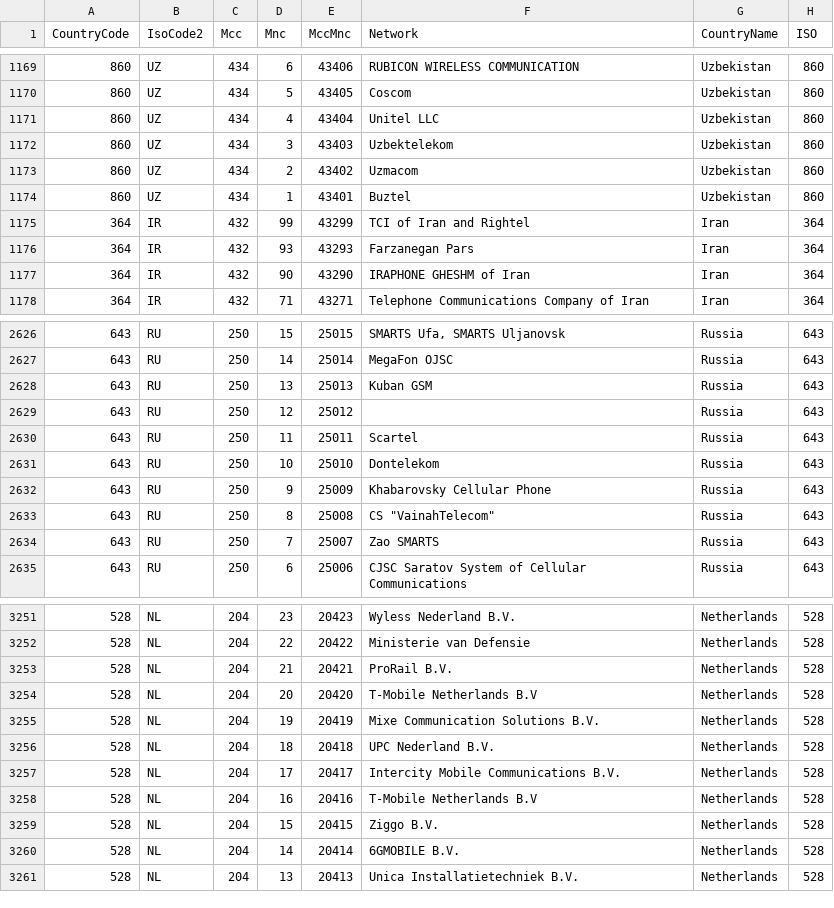
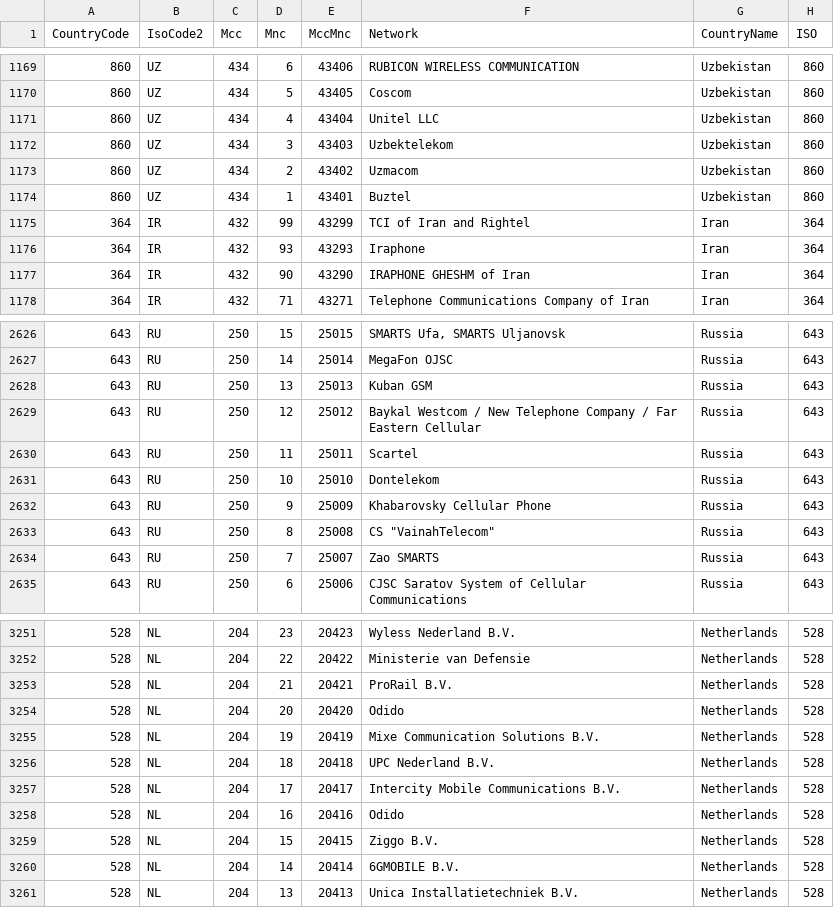
Before and after one commit to mcknight89/mk.data, a CSV file: mobile_networks.csv, drawn as a sheet; only a part is shown, gaps mark what is left out.

Commit message:
Updated countries.csv Updated countries.json Updated email_domains.csv Updated email_domains.json Updated mobile_networks.csv Updated mobile_networks.json Updated profanities.csv Updated profanities.json

```diff
--- a/mobile_networks.csv
+++ b/mobile_networks.csv
@@ -1175,3 +1175,3 @@ CountryCode,IsoCode2,Mcc,Mnc,MccMnc,Network,CountryName,ISO
 "364","IR","432","99","43299","TCI of Iran and Rightel","Iran","364"
-"364","IR","432","93","43293","Farzanegan Pars","Iran","364"
+"364","IR","432","93","43293","Iraphone","Iran","364"
 "364","IR","432","90","43290","IRAPHONE GHESHM of Iran","Iran","364"
@@ -2628,3 +2628,3 @@ CountryCode,IsoCode2,Mcc,Mnc,MccMnc,Network,CountryName,ISO
 "643","RU","250","13","25013","Kuban GSM","Russia","643"
-"643","RU","250","12","25012","","Russia","643"
+"643","RU","250","12","25012","Baykal Westcom / New Telephone Company / Far Eastern Cellular","Russia","643"
 "643","RU","250","11","25011","Scartel","Russia","643"
@@ -3253,3 +3253,3 @@ CountryCode,IsoCode2,Mcc,Mnc,MccMnc,Network,CountryName,ISO
 "528","NL","204","21","20421","ProRail B.V.","Netherlands","528"
-"528","NL","204","20","20420","T-Mobile Netherlands B.V","Netherlands","528"
+"528","NL","204","20","20420","Odido","Netherlands","528"
 "528","NL","204","19","20419","Mixe Communication Solutions B.V.","Netherlands","528"
@@ -3257,3 +3257,3 @@ CountryCode,IsoCode2,Mcc,Mnc,MccMnc,Network,CountryName,ISO
 "528","NL","204","17","20417","Intercity Mobile Communications B.V.","Netherlands","528"
-"528","NL","204","16","20416","T-Mobile Netherlands B.V","Netherlands","528"
+"528","NL","204","16","20416","Odido","Netherlands","528"
 "528","NL","204","15","20415","Ziggo B.V.","Netherlands","528"
```
Also changed, not shown: countries.csv, profanities.csv, 5 other files.
